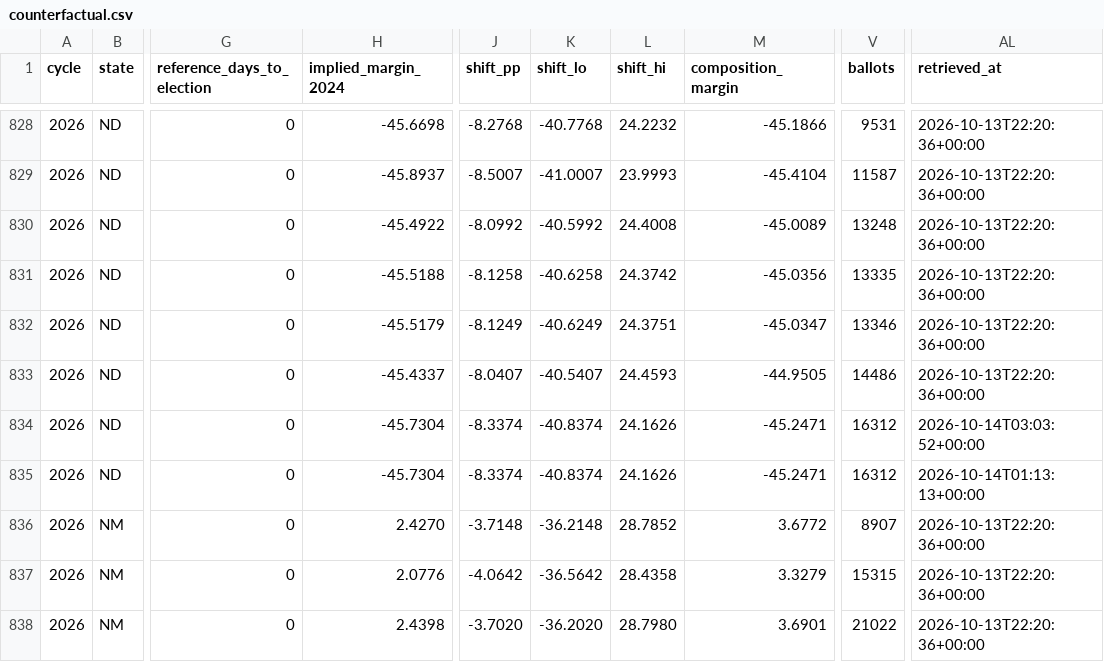
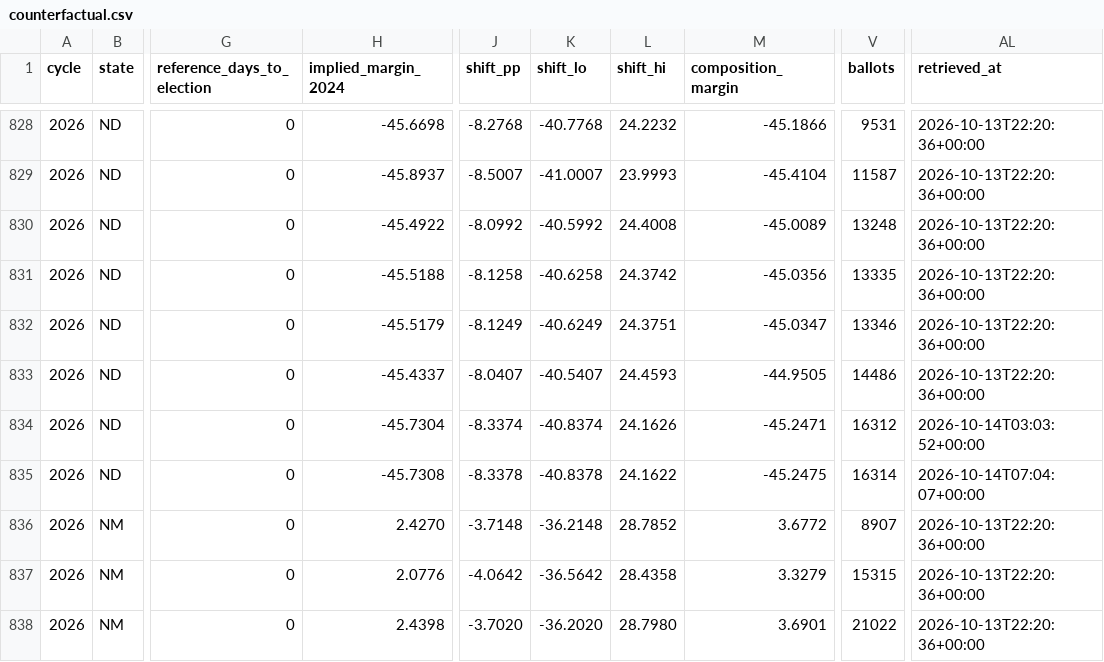
Before and after one commit to ElectIndex/26_early_vote, a CSV file: output/counterfactual.csv, drawn as a sheet; only a part is shown, gaps mark what is left out; the diff names each change by its address in the sheet, - before the commit and + after, or states it on an @@ line.

Commit message:
data: early vote 2026-10-14

```diff
--- a/output/counterfactual.csv
+++ b/output/counterfactual.csv
-H835 (implied_margin_2024): -45.7304
+H835 (implied_margin_2024): -45.7308
-J835 (shift_pp): -8.3374
+J835 (shift_pp): -8.3378
-K835 (shift_lo): -40.8374
+K835 (shift_lo): -40.8378
-L835 (shift_hi): 24.1626
+L835 (shift_hi): 24.1622
-M835 (composition_margin): -45.2471
+M835 (composition_margin): -45.2475
-V835 (ballots): 16312
+V835 (ballots): 16314
-AL835 (retrieved_at): 2026-10-14T01:13:13+00:00
+AL835 (retrieved_at): 2026-10-14T07:04:07+00:00
```
Also changed, not shown: output/counterfactual_districts_latest.csv, output/counties/nd.csv, 5 other files.
